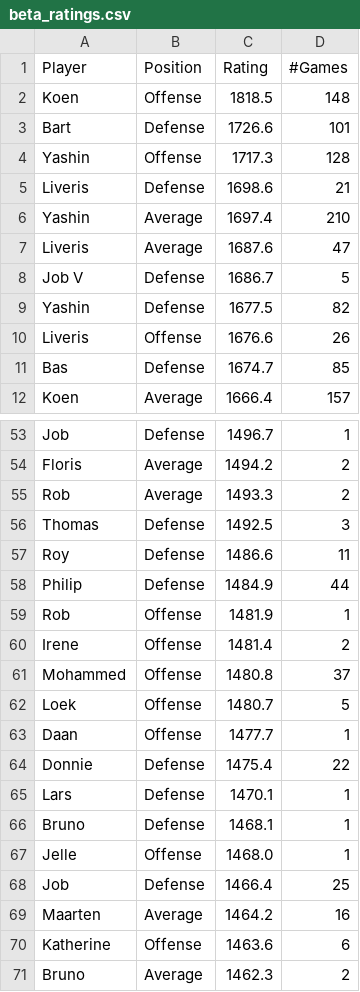
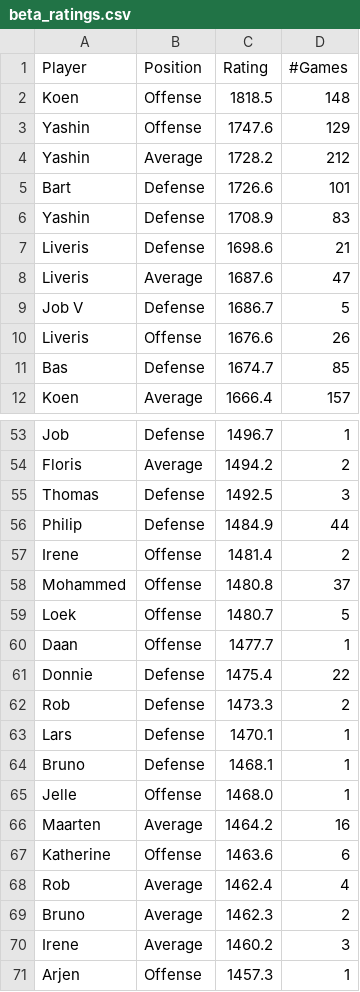
Before and after one commit to BartvonMeijenfeldt/fussball_rankings, a CSV file: beta_ratings.csv, drawn as a sheet; only a part is shown, gaps mark what is left out; the shorter side is filled out with more unchanged rows; removed rows and columns are numbered as before the commit, all else as after; the diff covers the shown part only; the diff names each change by its address in the sheet, - before the commit and + after, or states it on an @@ line.

```diff
--- a/beta_ratings.csv
+++ b/beta_ratings.csv
+row 3: Yashin | Offense | 1747.6 | 129
+row 4: Yashin | Average | 1728.2 | 212
-row 4: Yashin | Offense | 1717.3 | 128
+row 6: Yashin | Defense | 1708.9 | 83
-row 6: Yashin | Average | 1697.4 | 210
-row 9: Yashin | Defense | 1677.5 | 82
-row 55: Rob | Average | 1493.3 | 2
-row 57: Roy | Defense | 1486.6 | 11
-row 59: Rob | Offense | 1481.9 | 1
+row 62: Rob | Defense | 1473.3 | 2
-row 68: Job | Defense | 1466.4 | 25
+row 68: Rob | Average | 1462.4 | 4
```
Also changed, not shown: 5 added rows, 3 removed rows, 1 moved row and 4 edited cells elsewhere in this file, calculations.csv, results_table_football.csv, 1 other file.
